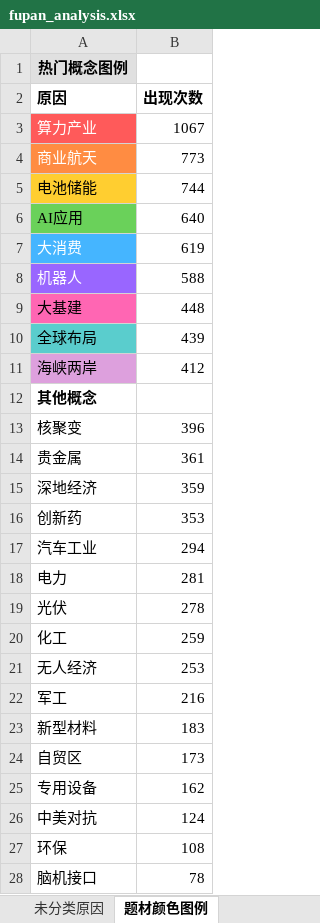
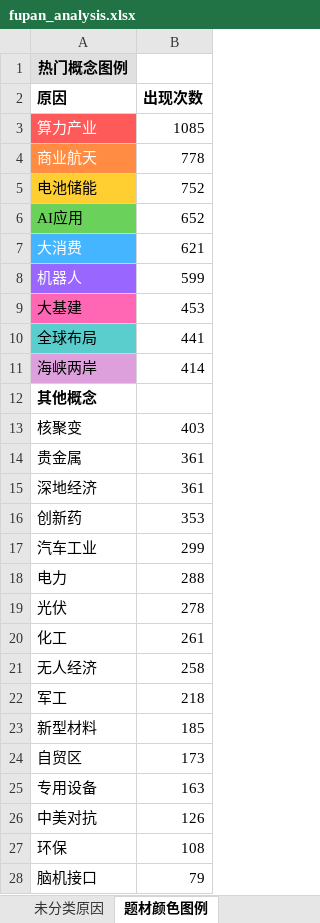
Before and after one commit to KealLiang/HardTrading, an Excel workbook: excel/fupan_analysis.xlsx, sheet 题材颜色图例, drawn as a sheet; only a part is shown; values as stored, in another font and other column widths than the file's, no borders; the diff covers the shown part only; the diff names each change by its address in the sheet, - before the commit and + after, or states it on an @@ line.

```diff
--- a/excel/fupan_analysis.xlsx (sheet 题材颜色图例)
+++ b/excel/fupan_analysis.xlsx (sheet 题材颜色图例)
-B3 (出现次数): 1067
+B3 (出现次数): 1085
-B4 (出现次数): 773
+B4 (出现次数): 778
-B5 (出现次数): 744
+B5 (出现次数): 752
-B6 (出现次数): 640
+B6 (出现次数): 652
-B7 (出现次数): 619
+B7 (出现次数): 621
-B8 (出现次数): 588
+B8 (出现次数): 599
-B9 (出现次数): 448
+B9 (出现次数): 453
-B10 (出现次数): 439
+B10 (出现次数): 441
-B11 (出现次数): 412
+B11 (出现次数): 414
-B13 (出现次数): 396
+B13 (出现次数): 403
-B15 (出现次数): 359
+B15 (出现次数): 361
-B17 (出现次数): 294
+B17 (出现次数): 299
-B18 (出现次数): 281
+B18 (出现次数): 288
-B20 (出现次数): 259
+B20 (出现次数): 261
-B21 (出现次数): 253
+B21 (出现次数): 258
-B22 (出现次数): 216
+B22 (出现次数): 218
-B23 (出现次数): 183
+B23 (出现次数): 185
-B25 (出现次数): 162
+B25 (出现次数): 163
-B26 (出现次数): 124
+B26 (出现次数): 126
-B28 (出现次数): 78
+B28 (出现次数): 79
```
Also changed, not shown: 6 edited cells elsewhere in this sheet, sheet 未分类原因, sheet 涨停分析, excel/market_analysis.xlsx, 4 other files.
